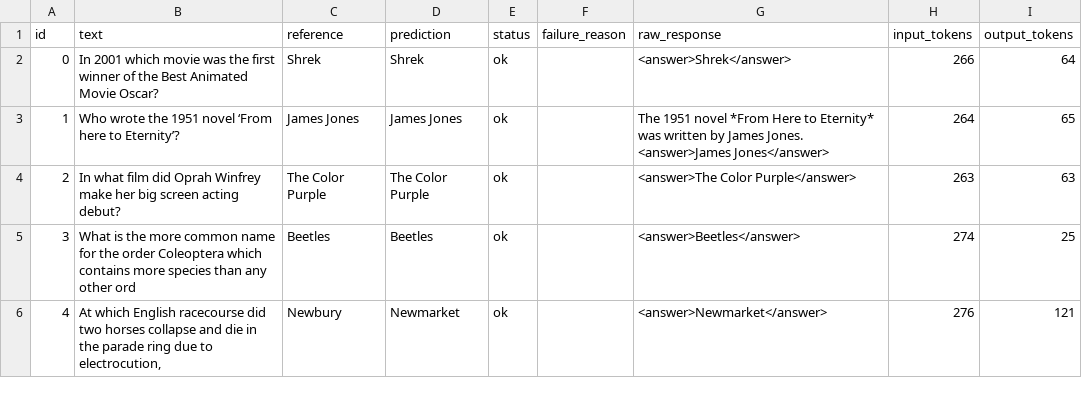
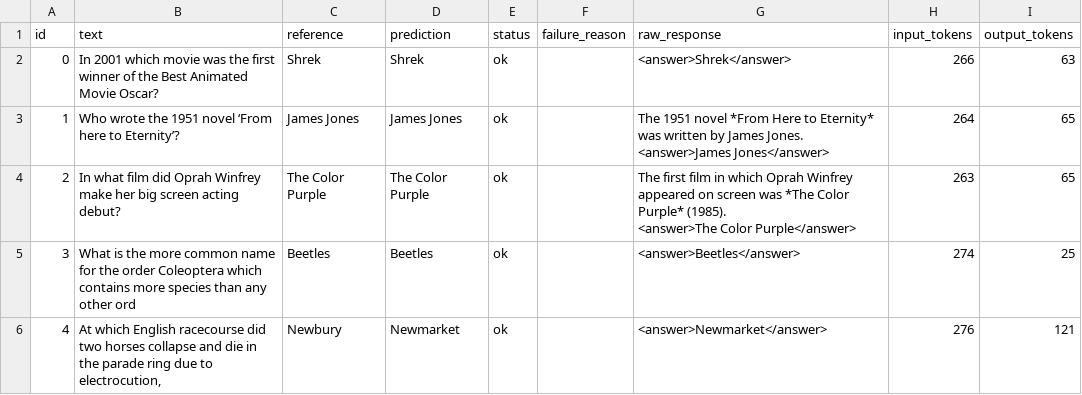
Before and after one commit to codingNhub/prompting-benchmark, a CSV file: outputs/predictions/few_shot_cot_qa_english.csv, drawn as a sheet; only a part is shown; the diff covers the shown part only.

```diff
--- a/outputs/predictions/few_shot_cot_qa_english.csv
+++ b/outputs/predictions/few_shot_cot_qa_english.csv
@@ -1,6 +1,7 @@
 id,text,reference,prediction,status,failure_reason,raw_response,input_tokens,output_tokens
-0,In 2001 which movie was the first winner of the Best Animated Movie Oscar?,Shrek,Shrek,ok,,<answer>Shrek</answer>,266,64
+0,In 2001 which movie was the first winner of the Best Animated Movie Oscar?,Shrek,Shrek,ok,,<answer>Shrek</answer>,266,63
 1,Who wrote the 1951 novel ‘From here to Eternity’?,James Jones,James Jones,ok,,"The 1951 novel *From Here to Eternity* was written by James Jones.
 <answer>James Jones</answer>",264,65
-2,In what film did Oprah Winfrey make her big screen acting debut?,The Color Purple,The Color Purple,ok,,<answer>The Color Purple</answer>,263,63
+2,In what film did Oprah Winfrey make her big screen acting debut?,The Color Purple,The Color Purple,ok,,"The first film in which Oprah Winfrey appeared on screen was *The Color Purple* (1985).
+<answer>The Color Purple</answer>",263,65
 3,What is the more common name for the order Coleoptera which contains more species than any other ord,Beetles,Beetles,ok,,<answer>Beetles</answer>,274,25
```
Also changed, not shown: 39 edited cells elsewhere in this file, outputs/predictions/cot_summarisation_english.csv, outputs/predictions/few_shot_cot_ner_english.csv, 17 other files.
